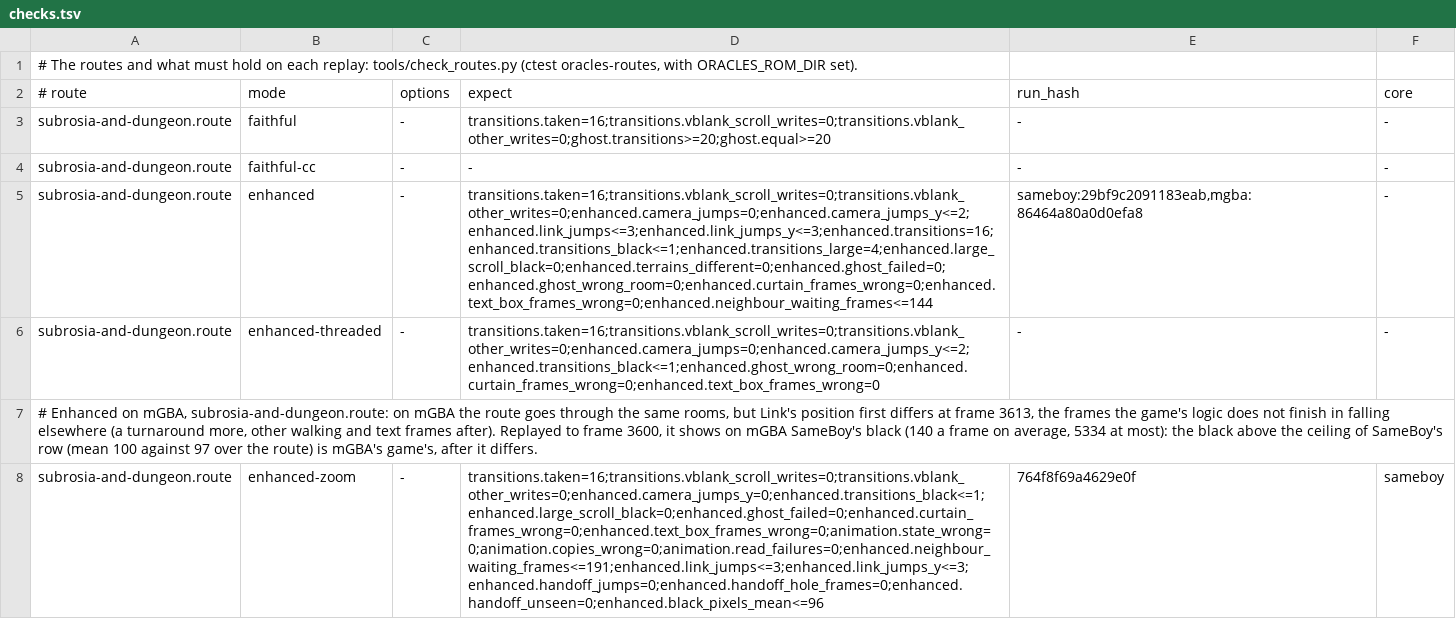
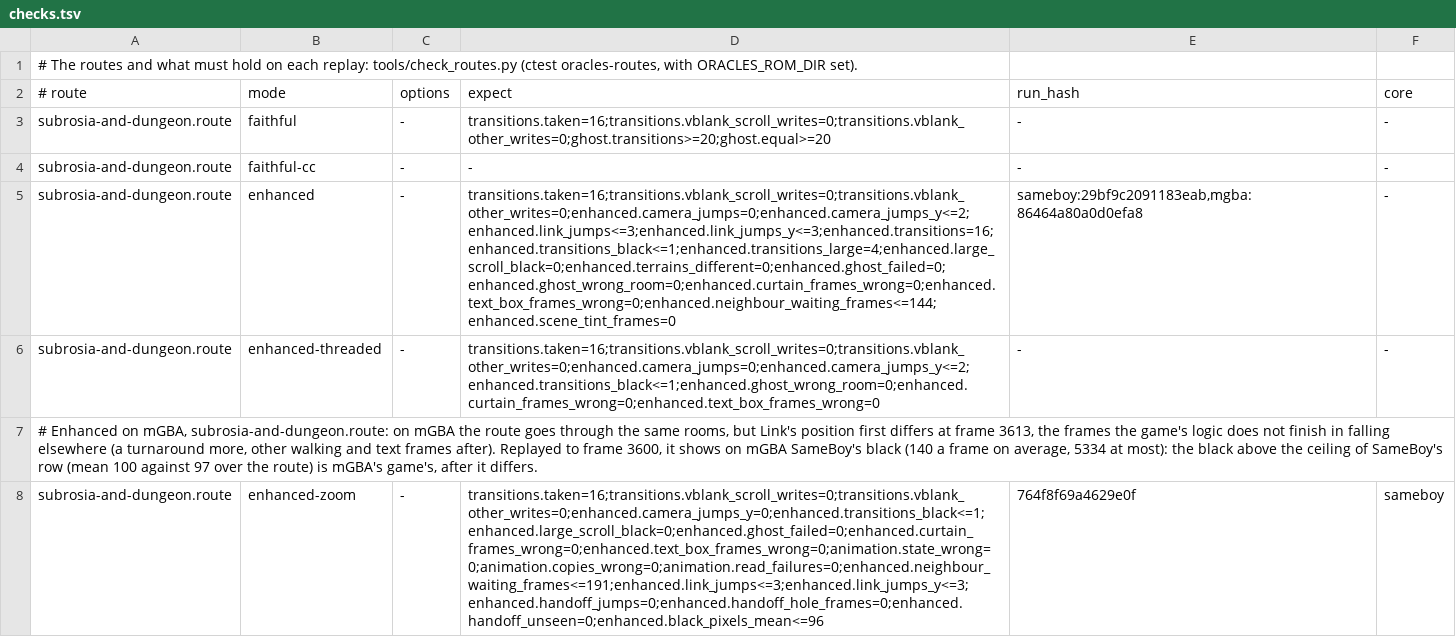
Before and after one commit to SiggeMcKvack/top, a TSV file: routes/temple-of-seasons/checks.tsv, drawn as a sheet; only a part is shown; the diff names each change by its address in the sheet, - before the commit and + after, or states it on an @@ line.

```diff
--- a/routes/temple-of-seasons/checks.tsv
+++ b/routes/temple-of-seasons/checks.tsv
-D5 (expect): transitions.taken=16;transitions.vblank_scroll_writes=0;transitions.vblank_other_writes=0;enhanced.camera_jumps=0;enhanced.camera_jumps_y<=2;enhanced.link_jumps<=3;enhanced.link_jumps_y<=3;enhanced.transitions=16;enhanced.transitions_black<=1;enhanced.transitions_large=4;enhanced.large_scroll_black=0;enhanced.terrains_different=0;enhanced.ghost_failed=0;enhanced.ghost_wrong_room=0;enhanced.curtain_frames_wrong=0;enhanced.text_box_frames_wrong=0;enhanced.neighbour_waiting_frames<=144
+D5 (expect): transitions.taken=16;transitions.vblank_scroll_writes=0;transitions.vblank_other_writes=0;enhanced.camera_jumps=0;enhanced.camera_jumps_y<=2;enhanced.link_jumps<=3;enhanced.link_jumps_y<=3;enhanced.transitions=16;enhanced.transitions_black<=1;enhanced.transitions_large=4;enhanced.large_scroll_black=0;enhanced.terrains_different=0;enhanced.ghost_failed=0;enhanced.ghost_wrong_room=0;enhanced.curtain_frames_wrong=0;enhanced.text_box_frames_wrong=0;enhanced.neighbour_waiting_frames<=144;enhanced.scene_tint_frames=0
```
Also changed, not shown: routes/ages/checks.tsv, routes/gifts-of-kinomi/checks.tsv, 12 other files.
